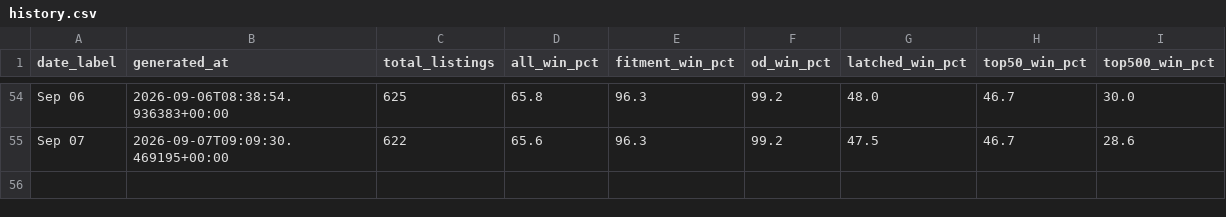
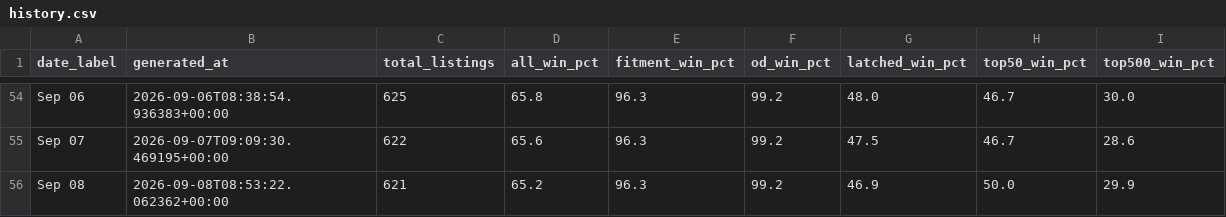
Before and after one commit to tnm-labs/amz_buybox, a CSV file: data/history.csv, drawn as a sheet; only a part is shown, gaps mark what is left out; the diff names each change by its address in the sheet, - before the commit and + after, or states it on an @@ line.

```diff
--- a/data/history.csv
+++ b/data/history.csv
+row 56: Sep 08 | 2026-09-08T08:53:22.062362+00:00 | 621 | 65.2 | 96.3 | 99.2 | 46.9 | 50.0 | 29.9
```
Also changed, not shown: data/listings_raw_cache.csv, docs/details.csv, 1 other file.
